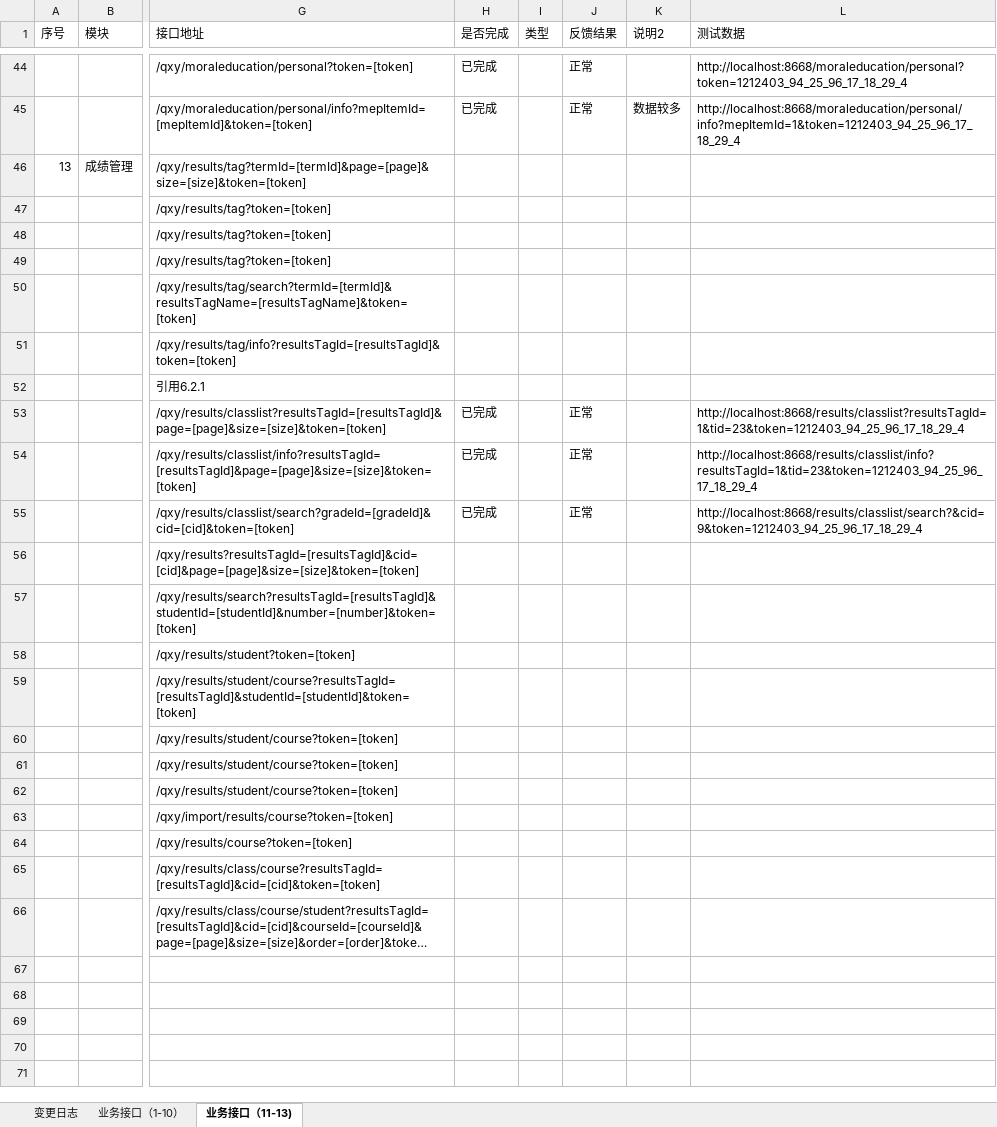
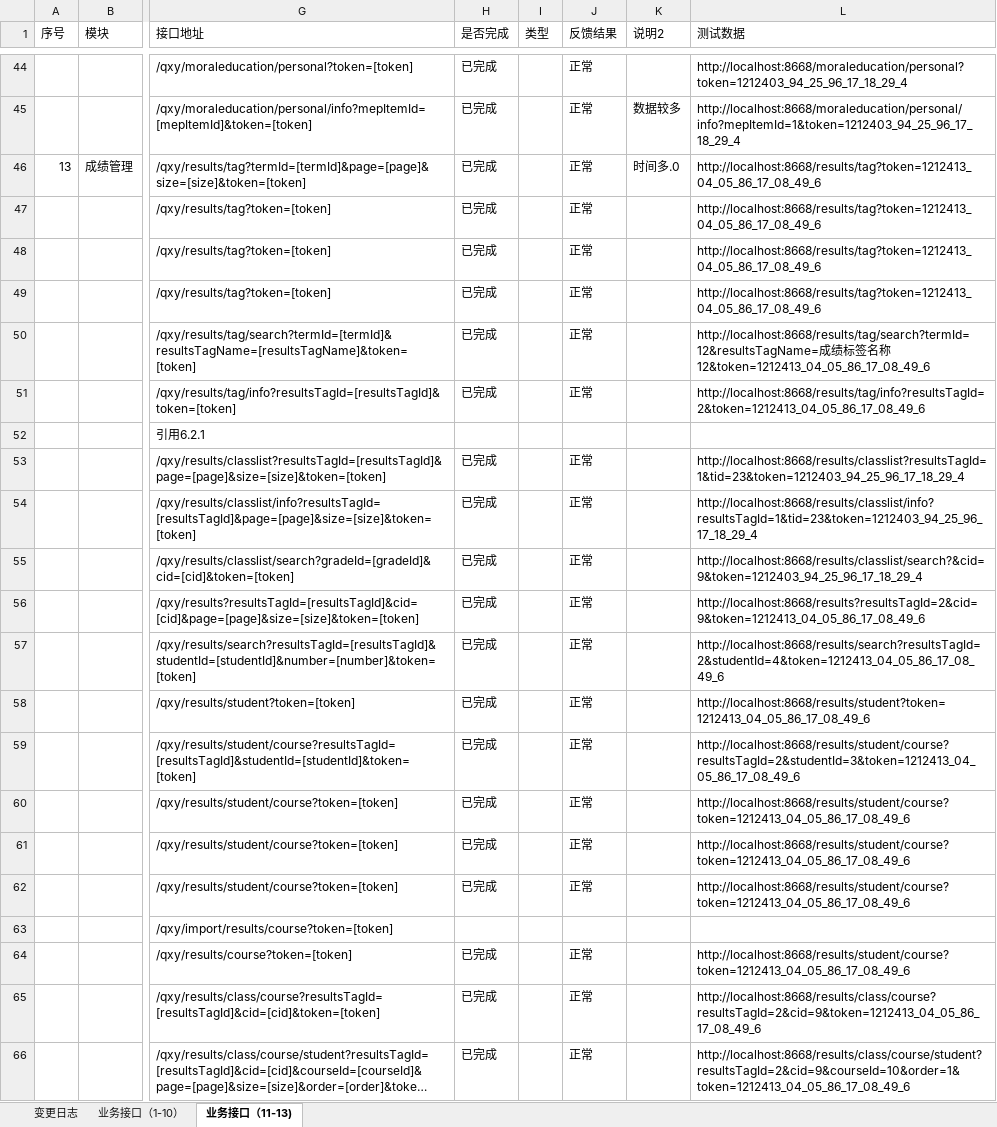
Before and after one commit to cnsuhao/ishome-taocode, an Excel workbook: biz/MC-MSC-Web/qxy接口定义文档2016-8-8/【千校云】接口列表.xlsx, sheet 业务接口（11-13), drawn as a sheet; only a part is shown, gaps mark what is left out; long unchanged cells end in …; values as stored, in another font and other column widths than the file's, no borders; conditional formats not drawn; the diff names each change by its address in the sheet, - before the commit and + after, or states it on an @@ line.

```diff
--- a/biz/MC-MSC-Web/qxy接口定义文档2016-8-8/【千校云】接口列表.xlsx (sheet 业务接口（11-13))
+++ b/biz/MC-MSC-Web/qxy接口定义文档2016-8-8/【千校云】接口列表.xlsx (sheet 业务接口（11-13))
-H46:H51 (是否完成): (empty)
+H46:H51 (是否完成): 已完成
-J46:J51 (反馈结果): (empty)
+J46:J51 (反馈结果): 正常
-K46 (说明2): (empty)
+K46 (说明2): 时间多.0
-L46:L49 (测试数据): (empty)
+L46:L49 (测试数据): http://localhost:8668/results/tag?token=1212413_04_05_86_17_08_49_6
-L50 (测试数据): (empty)
+L50 (测试数据): http://localhost:8668/results/tag/search?termId=12&resultsTagName=成绩标签名称12&token=1212413_04_05_86_17_08_49_6
-L51 (测试数据): (empty)
+L51 (测试数据): http://localhost:8668/results/tag/info?resultsTagId=2&token=1212413_04_05_86_17_08_49_6
-H56:H62 (是否完成): (empty)
+H56:H62 (是否完成): 已完成
-J56:J62 (反馈结果): (empty)
+J56:J62 (反馈结果): 正常
-L56 (测试数据): (empty)
+L56 (测试数据): http://localhost:8668/results?resultsTagId=2&cid=9&token=1212413_04_05_86_17_08_49_6
-L57 (测试数据): (empty)
+L57 (测试数据): http://localhost:8668/results/search?resultsTagId=2&studentId=4&token=1212413_04_05_86_17_08_49_6
-L58 (测试数据): (empty)
+L58 (测试数据): http://localhost:8668/results/student?token=1212413_04_05_86_17_08_49_6
-L59 (测试数据): (empty)
+L59 (测试数据): http://localhost:8668/results/student/course?resultsTagId=2&studentId=3&token=1212413_04_05_86_17_08_49_6
-L60:L62 (测试数据): (empty)
+L60:L62 (测试数据): http://localhost:8668/results/student/course?token=1212413_04_05_86_17_08_49_6
-H64:H66 (是否完成): (empty)
+H64:H66 (是否完成): 已完成
-J64:J66 (反馈结果): (empty)
+J64:J66 (反馈结果): 正常
-L64 (测试数据): (empty)
+L64 (测试数据): http://localhost:8668/results/student/course?token=1212413_04_05_86_17_08_49_6
-L65 (测试数据): (empty)
+L65 (测试数据): http://localhost:8668/results/class/course?resultsTagId=2&cid=9&token=1212413_04_05_86_17_08_49_6
-L66 (测试数据): (empty)
+L66 (测试数据): http://localhost:8668/results/class/course/student?resultsTagId=2&cid=9&courseId=10&order=1&token=1212413_04_05_86_17_08_49_6
```
